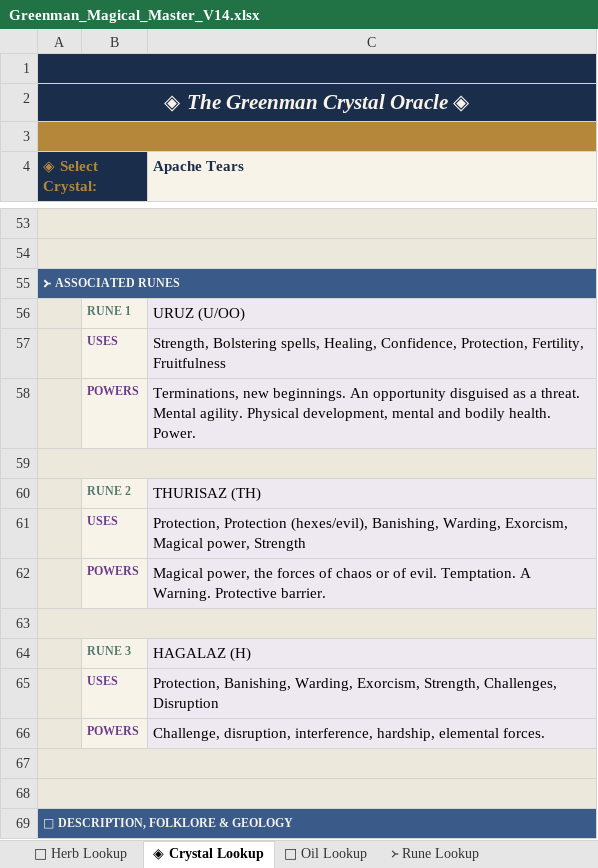
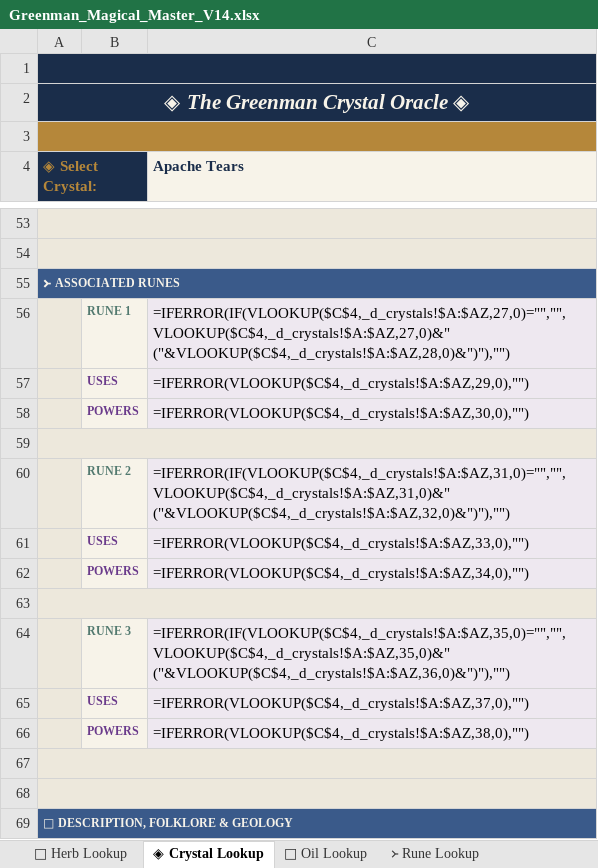
Before and after one commit to glastonburygiants-del/Version-2-full-app, an Excel workbook: Greenman_Magical_Master_V14.xlsx, sheet ◈ Crystal Lookup, drawn as a sheet; only a part is shown, gaps mark what is left out; values as stored, in another font and other column widths than the file's, no borders; formulas without a stored value are shown as written; the diff covers the shown part only; the diff names each change by its address in the sheet, - before the commit and + after, or states it on an @@ line.

```diff
--- a/Greenman_Magical_Master_V14.xlsx (sheet ◈ Crystal Lookup)
+++ b/Greenman_Magical_Master_V14.xlsx (sheet ◈ Crystal Lookup)
-C56 (Apache Tears): URUZ (U/OO)
+C56 (Apache Tears): =IFERROR(IF(VLOOKUP($C$4,_d_crystals!$A:$AZ,27,0)="","",VLOOKUP($C$4,_d_crystals!$A:$AZ,27,0)&" ("&VLOOKUP($C$4,_d_crystals!$A:$AZ,28,0)&")"),"")
-C57 (Apache Tears): Strength, Bolstering spells, Healing, Confidence, Protection, Fertility, Fruitfulness
+C57 (Apache Tears): =IFERROR(VLOOKUP($C$4,_d_crystals!$A:$AZ,29,0),"")
-C58 (Apache Tears): Terminations, new beginnings. An opportunity disguised as a threat. Mental agility. Physical development, mental and bodily health. Power.
+C58 (Apache Tears): =IFERROR(VLOOKUP($C$4,_d_crystals!$A:$AZ,30,0),"")
-C60 (Apache Tears): THURISAZ (TH)
+C60 (Apache Tears): =IFERROR(IF(VLOOKUP($C$4,_d_crystals!$A:$AZ,31,0)="","",VLOOKUP($C$4,_d_crystals!$A:$AZ,31,0)&" ("&VLOOKUP($C$4,_d_crystals!$A:$AZ,32,0)&")"),"")
-C61 (Apache Tears): Protection, Protection (hexes/evil), Banishing, Warding, Exorcism, Magical power, Strength
+C61 (Apache Tears): =IFERROR(VLOOKUP($C$4,_d_crystals!$A:$AZ,33,0),"")
-C62 (Apache Tears): Magical power, the forces of chaos or of evil. Temptation. A Warning. Protective barrier.
+C62 (Apache Tears): =IFERROR(VLOOKUP($C$4,_d_crystals!$A:$AZ,34,0),"")
-C64 (Apache Tears): HAGALAZ (H)
+C64 (Apache Tears): =IFERROR(IF(VLOOKUP($C$4,_d_crystals!$A:$AZ,35,0)="","",VLOOKUP($C$4,_d_crystals!$A:$AZ,35,0)&" ("&VLOOKUP($C$4,_d_crystals!$A:$AZ,36,0)&")"),"")
-C65 (Apache Tears): Protection, Banishing, Warding, Exorcism, Strength, Challenges, Disruption
+C65 (Apache Tears): =IFERROR(VLOOKUP($C$4,_d_crystals!$A:$AZ,37,0),"")
-C66 (Apache Tears): Challenge, disruption, interference, hardship, elemental forces.
+C66 (Apache Tears): =IFERROR(VLOOKUP($C$4,_d_crystals!$A:$AZ,38,0),"")
```
Also changed, not shown: 34 edited cells elsewhere in this sheet, sheet 🌿 Herb Lookup, sheet ᚛ Rune Lookup, sheet 🫙 Oil Lookup, sheet ☽ Deity Lookup, sheet Spell Types.
